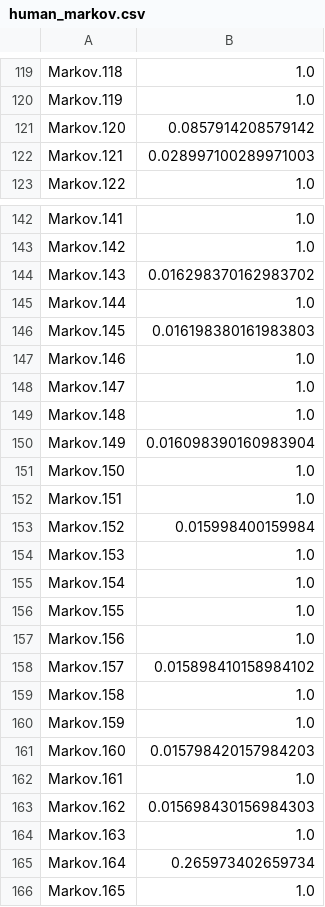
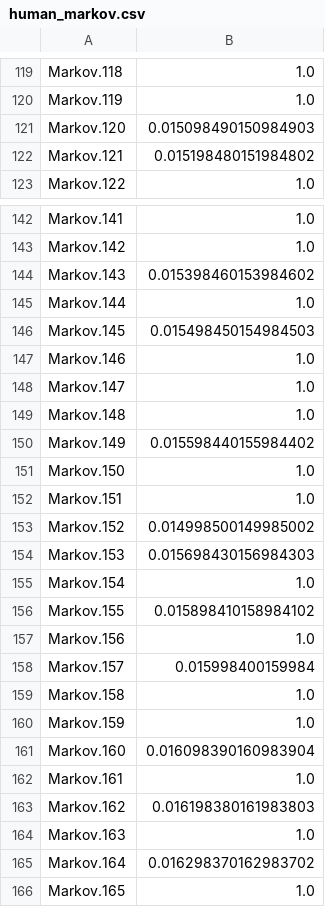
Before and after one commit to neurodata/sex_classification, a CSV file: human_markov.csv, drawn as a sheet; only a part is shown, gaps mark what is left out; the diff covers the shown part only.

```diff
--- a/human_markov.csv
+++ b/human_markov.csv
@@ -120,4 +120,4 @@ Markov.118,1.0
 Markov.119,1.0
-Markov.120,0.0857914208579142
-Markov.121,0.028997100289971003
+Markov.120,0.015098490150984903
+Markov.121,0.015198480151984802
 Markov.122,1.0
@@ -143,5 +143,5 @@ Markov.141,1.0
 Markov.142,1.0
-Markov.143,0.016298370162983702
+Markov.143,0.015398460153984602
 Markov.144,1.0
-Markov.145,0.016198380161983803
+Markov.145,0.015498450154984503
 Markov.146,1.0
@@ -149,18 +149,18 @@ Markov.147,1.0
 Markov.148,1.0
-Markov.149,0.016098390160983904
+Markov.149,0.015598440155984402
 Markov.150,1.0
 Markov.151,1.0
-Markov.152,0.015998400159984
-Markov.153,1.0
+Markov.152,0.014998500149985002
+Markov.153,0.015698430156984303
 Markov.154,1.0
-Markov.155,1.0
+Markov.155,0.015898410158984102
 Markov.156,1.0
-Markov.157,0.015898410158984102
+Markov.157,0.015998400159984
 Markov.158,1.0
 Markov.159,1.0
-Markov.160,0.015798420157984203
+Markov.160,0.016098390160983904
 Markov.161,1.0
-Markov.162,0.015698430156984303
+Markov.162,0.016198380161983803
 Markov.163,1.0
-Markov.164,0.265973402659734
+Markov.164,0.016298370162983702
 Markov.165,1.0
```
Also changed, not shown: 34 edited cells elsewhere in this file, human_schaefer.csv, monkey_markov.csv, 2 other files.
